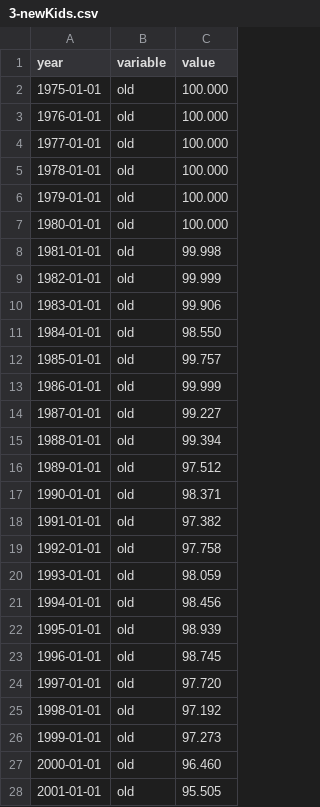
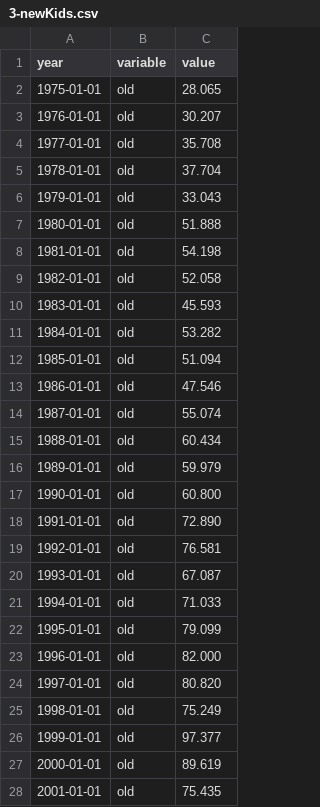
Before and after one commit to jonasoesch/international-aid, a CSV file: static/data/3-newKids.csv, drawn as a sheet; only a part is shown; the diff covers the shown part only.

```diff
--- a/static/data/3-newKids.csv
+++ b/static/data/3-newKids.csv
@@ -1,28 +1,28 @@
 year,variable,value
-1975-01-01,old,100.000
-1976-01-01,old,100.000
-1977-01-01,old,100.000
-1978-01-01,old,100.000
-1979-01-01,old,100.000
-1980-01-01,old,100.000
-1981-01-01,old,99.998
-1982-01-01,old,99.999
-1983-01-01,old,99.906
-1984-01-01,old,98.550
-1985-01-01,old,99.757
-1986-01-01,old,99.999
-1987-01-01,old,99.227
-1988-01-01,old,99.394
-1989-01-01,old,97.512
-1990-01-01,old,98.371
-1991-01-01,old,97.382
-1992-01-01,old,97.758
-1993-01-01,old,98.059
-1994-01-01,old,98.456
-1995-01-01,old,98.939
-1996-01-01,old,98.745
-1997-01-01,old,97.720
-1998-01-01,old,97.192
-1999-01-01,old,97.273
-2000-01-01,old,96.460
-2001-01-01,old,95.505
+1975-01-01,old,28.065
+1976-01-01,old,30.207
+1977-01-01,old,35.708
+1978-01-01,old,37.704
+1979-01-01,old,33.043
+1980-01-01,old,51.888
+1981-01-01,old,54.198
+1982-01-01,old,52.058
+1983-01-01,old,45.593
+1984-01-01,old,53.282
+1985-01-01,old,51.094
+1986-01-01,old,47.546
+1987-01-01,old,55.074
+1988-01-01,old,60.434
+1989-01-01,old,59.979
+1990-01-01,old,60.800
+1991-01-01,old,72.890
+1992-01-01,old,76.581
+1993-01-01,old,67.087
+1994-01-01,old,71.033
+1995-01-01,old,79.099
+1996-01-01,old,82.000
+1997-01-01,old,80.820
+1998-01-01,old,75.249
+1999-01-01,old,97.377
+2000-01-01,old,89.619
+2001-01-01,old,75.435
```
Also changed, not shown: 44 edited cells elsewhere in this file, static/data/4-whoAreThey.csv, 21 other files.
